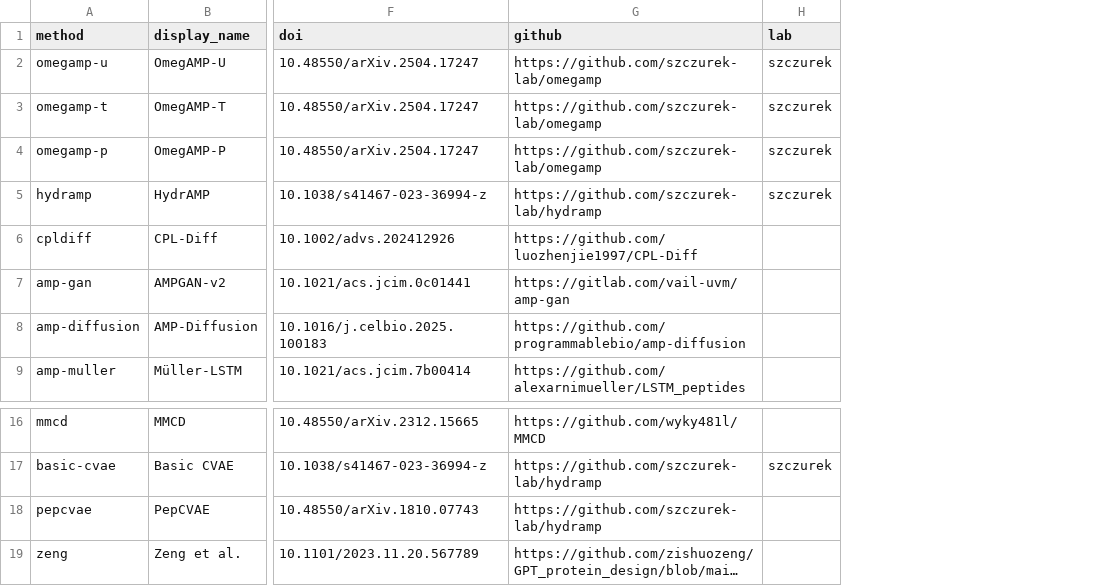
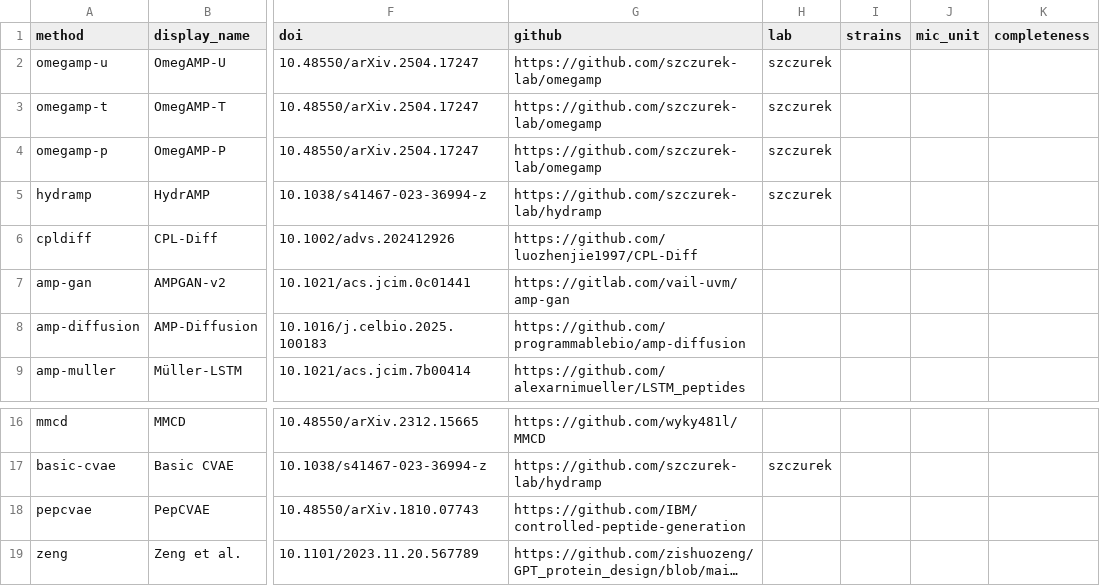
Before and after one commit to gwiazale/amp-generation-benchmark, a CSV file: references.csv, drawn as a sheet; only a part is shown, gaps mark what is left out; long unchanged cells end in …; the diff names each change by its address in the sheet, - before the commit and + after, or states it on an @@ line.

Commit message:
Fix validated table rendering: header-based CSV parsing

```diff
--- a/references.csv
+++ b/references.csv
+column I (strains), empty
+column J (mic_unit), empty
+column K (completeness), empty
-G18 (github): https://github.com/szczurek-lab/hydramp
+G18 (github): https://github.com/IBM/controlled-peptide-generation
```
Also changed, not shown: 1 other file.
